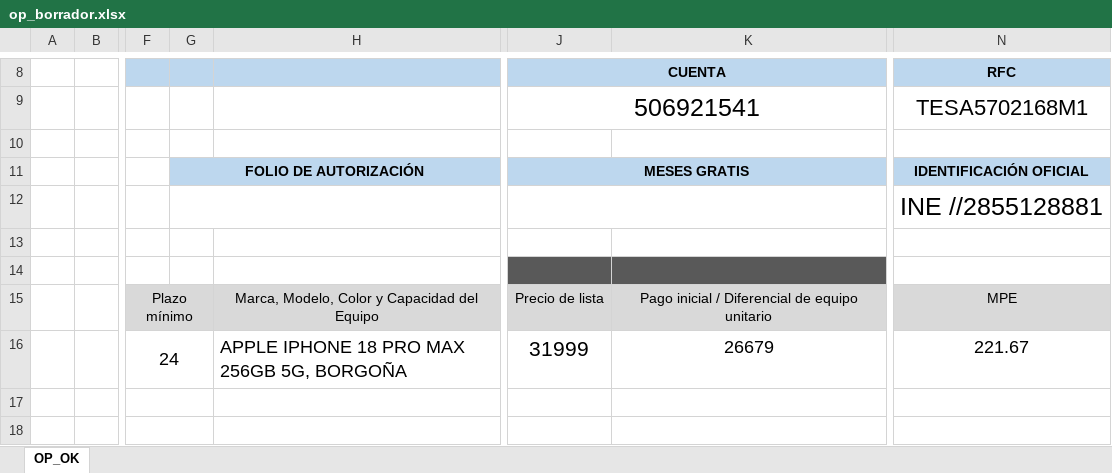
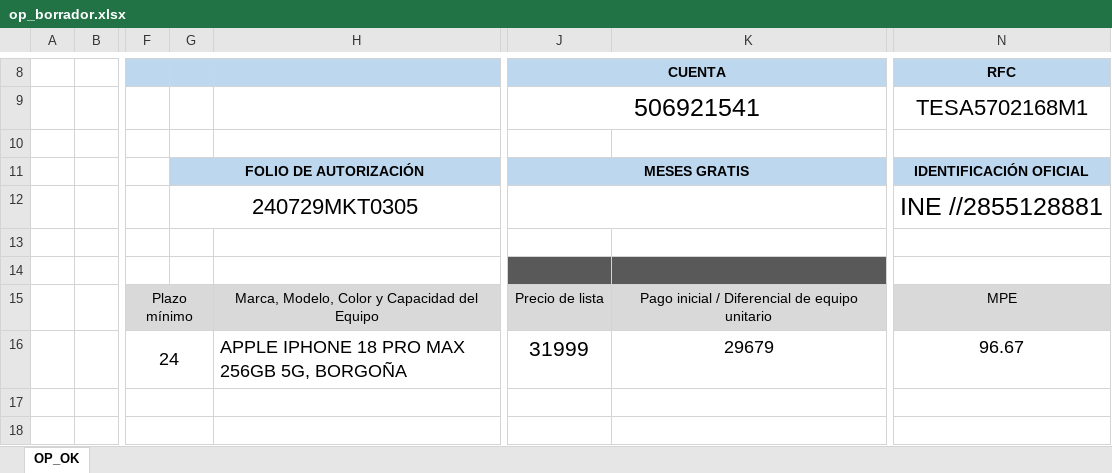
Before and after one commit to ecalderonrenovaciones-lgtm/VIRLAN-CONTRATOS-MOCA-COMUNICACIONES., an Excel workbook: salida/506921541_JOSE_ARTURO_TREVIÑO_DE_LOS_SANTOS/op_borrador.xlsx, sheet OP_OK, drawn as a sheet; only a part is shown, gaps mark what is left out; values as stored, in another font and other column widths than the file's, no borders; charts and pictures not drawn; the diff names each change by its address in the sheet, - before the commit and + after, or states it on an @@ line.

```diff
--- a/salida/506921541_JOSE_ARTURO_TREVIÑO_DE_LOS_SANTOS/op_borrador.xlsx (sheet OP_OK)
+++ b/salida/506921541_JOSE_ARTURO_TREVIÑO_DE_LOS_SANTOS/op_borrador.xlsx (sheet OP_OK)
-G12: (empty)
+G12: 240729MKT0305
-K16: 26679
+K16: 29679
-N16 (RFC): 221.67
+N16 (RFC): 96.67
```
Also changed, not shown: salida/507100691_ACABADOS_TERRACOTA_SA_DE_CV/op_borrador.xlsx, salida/507843056_CORPORATIVO_EN_FARMACIAS_Y_SERVICIOS_ZH_SA_DE_CV/op_borrador.xlsx, 27 other files.
